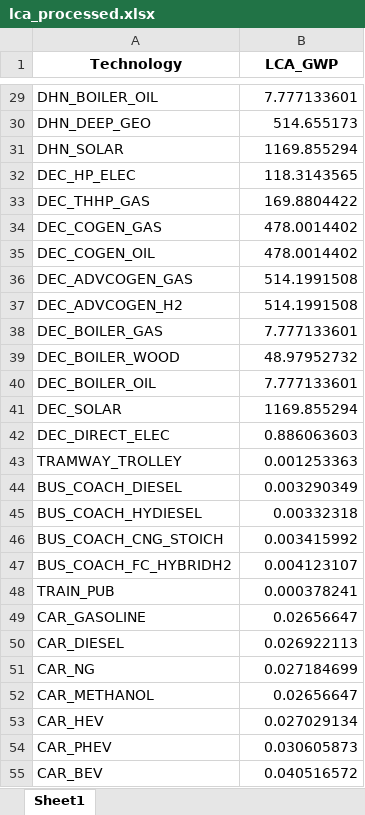
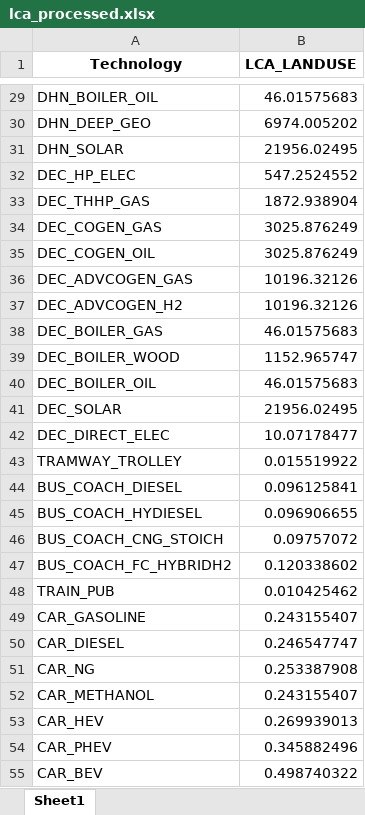
Before and after one commit to energyscope/EnergyScope_multi_criteria, an Excel workbook: energyscope/preprocessing/lca_pre/lca_processed.xlsx, sheet Sheet1, drawn as a sheet; only a part is shown, gaps mark what is left out; values as stored, in another font and other column widths than the file's, no borders; the diff covers the shown part only; the diff names each change by its address in the sheet, - before the commit and + after, or states it on an @@ line.

```diff
--- a/energyscope/preprocessing/lca_pre/lca_processed.xlsx (sheet Sheet1)
+++ b/energyscope/preprocessing/lca_pre/lca_processed.xlsx (sheet Sheet1)
-B1: LCA_GWP
+B1: LCA_LANDUSE
-B29 (LCA_LANDUSE): 7.777133601
+B29 (LCA_LANDUSE): 46.01575683
-B30 (LCA_LANDUSE): 514.655173
+B30 (LCA_LANDUSE): 6974.005202
-B31 (LCA_LANDUSE): 1169.855294
+B31 (LCA_LANDUSE): 21956.02495
-B32 (LCA_LANDUSE): 118.3143565
+B32 (LCA_LANDUSE): 547.2524552
-B33 (LCA_LANDUSE): 169.8804422
+B33 (LCA_LANDUSE): 1872.938904
-B34:B35 (LCA_LANDUSE): 478.0014402
+B34:B35 (LCA_LANDUSE): 3025.876249
-B36:B37 (LCA_LANDUSE): 514.1991508
+B36:B37 (LCA_LANDUSE): 10196.32126
-B38 (LCA_LANDUSE): 7.777133601
+B38 (LCA_LANDUSE): 46.01575683
-B39 (LCA_LANDUSE): 48.97952732
+B39 (LCA_LANDUSE): 1152.965747
-B40 (LCA_LANDUSE): 7.777133601
+B40 (LCA_LANDUSE): 46.01575683
-B41 (LCA_LANDUSE): 1169.855294
+B41 (LCA_LANDUSE): 21956.02495
-B42 (LCA_LANDUSE): 0.886063603
+B42 (LCA_LANDUSE): 10.07178477
-B43 (LCA_LANDUSE): 0.001253363
+B43 (LCA_LANDUSE): 0.015519922
-B44 (LCA_LANDUSE): 0.003290349
+B44 (LCA_LANDUSE): 0.096125841
-B45 (LCA_LANDUSE): 0.00332318
+B45 (LCA_LANDUSE): 0.096906655
-B46 (LCA_LANDUSE): 0.003415992
+B46 (LCA_LANDUSE): 0.09757072
-B47 (LCA_LANDUSE): 0.004123107
+B47 (LCA_LANDUSE): 0.120338602
-B48 (LCA_LANDUSE): 0.000378241
+B48 (LCA_LANDUSE): 0.010425462
-B49 (LCA_LANDUSE): 0.02656647
+B49 (LCA_LANDUSE): 0.243155407
-B50 (LCA_LANDUSE): 0.026922113
+B50 (LCA_LANDUSE): 0.246547747
-B51 (LCA_LANDUSE): 0.027184699
+B51 (LCA_LANDUSE): 0.253387908
-B52 (LCA_LANDUSE): 0.02656647
+B52 (LCA_LANDUSE): 0.243155407
-B53 (LCA_LANDUSE): 0.027029134
+B53 (LCA_LANDUSE): 0.269939013
-B54 (LCA_LANDUSE): 0.030605873
+B54 (LCA_LANDUSE): 0.345882496
-B55 (LCA_LANDUSE): 0.040516572
+B55 (LCA_LANDUSE): 0.498740322
```
Also changed, not shown: 82 edited cells elsewhere in this sheet, energyscope/preprocessing/lca_pre/lca_outdated.xlsx, energyscope/preprocessing/lca_pre/lca_updated.xlsx, 3 other files.
